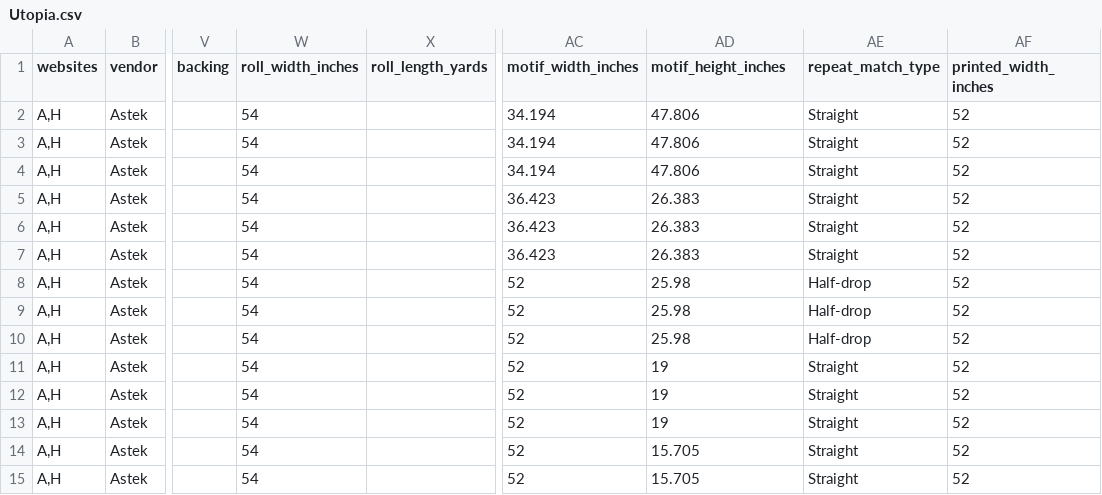
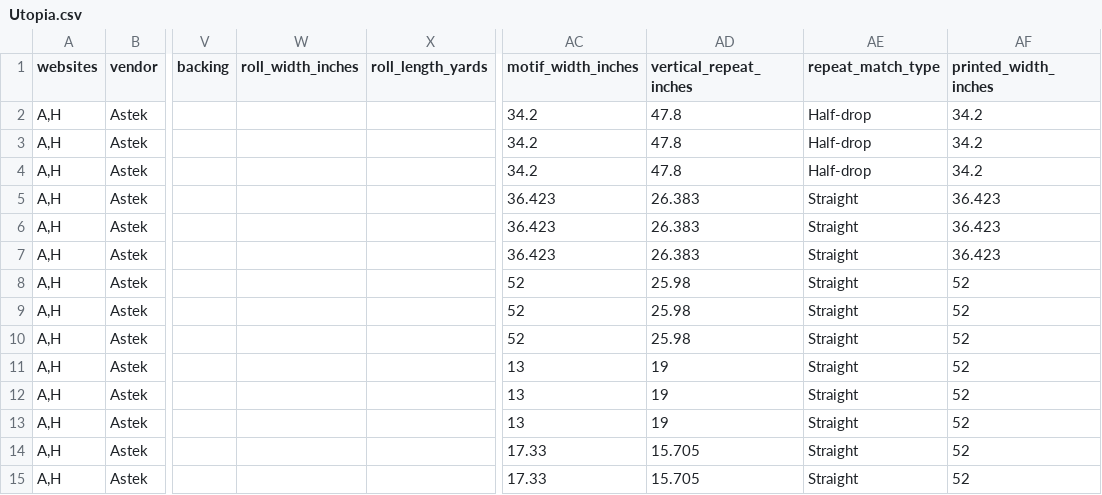
Before and after one commit to astek-inc/astek-catalog, a CSV file: db/seeds/Utopia.csv, drawn as a sheet; only a part is shown, gaps mark what is left out; the diff covers the shown part only; the diff names each change by its address in the sheet, - before the commit and + after, or states it on an @@ line.

```diff
--- a/db/seeds/Utopia.csv
+++ b/db/seeds/Utopia.csv
-AD1: motif_height_inches
+AD1: vertical_repeat_inches
-W2:W15 (roll_width_inches): 54
+W2:W15 (roll_width_inches): (empty)
-AC2:AC4 (motif_width_inches): 34.194
+AC2:AC4 (motif_width_inches): 34.2
-AD2:AD4 (vertical_repeat_inches): 47.806
+AD2:AD4 (vertical_repeat_inches): 47.8
-AE2:AE4 (repeat_match_type): Straight
+AE2:AE4 (repeat_match_type): Half-drop
-AF2:AF4 (printed_width_inches): 52
+AF2:AF4 (printed_width_inches): 34.2
-AF5:AF7 (printed_width_inches): 52
+AF5:AF7 (printed_width_inches): 36.423
-AE8:AE10 (repeat_match_type): Half-drop
+AE8:AE10 (repeat_match_type): Straight
-AC11:AC13 (motif_width_inches): 52
+AC11:AC13 (motif_width_inches): 13
-AC14:AC15 (motif_width_inches): 52
+AC14:AC15 (motif_width_inches): 17.33
```
Also changed, not shown: 51 edited cells elsewhere in this file.
